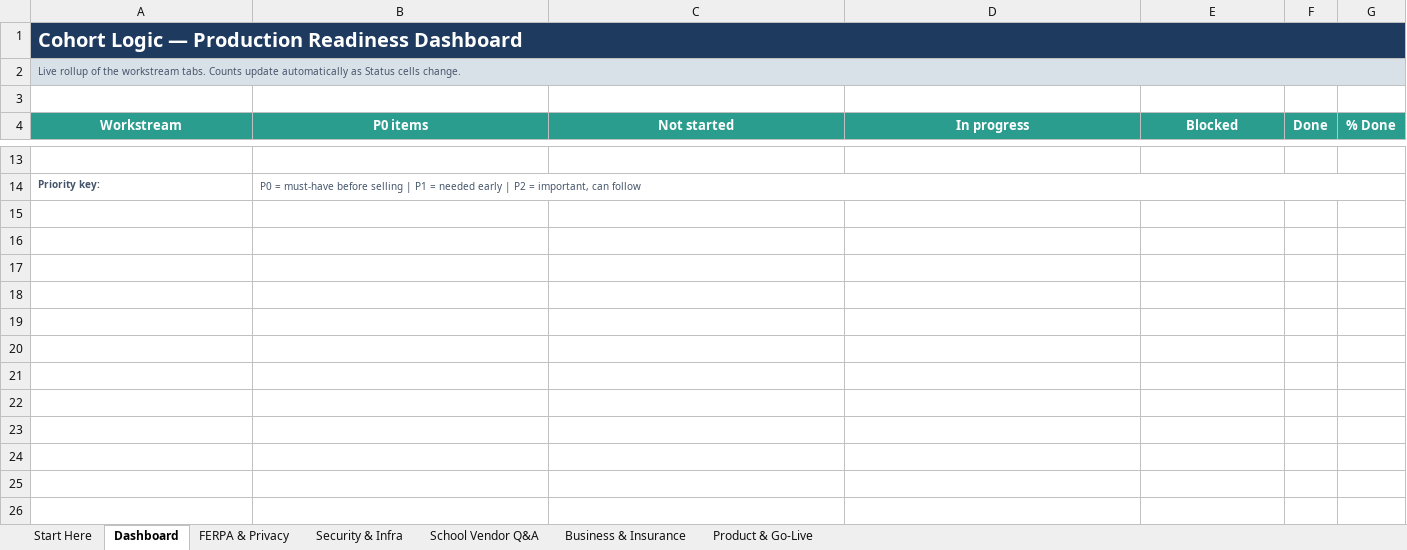
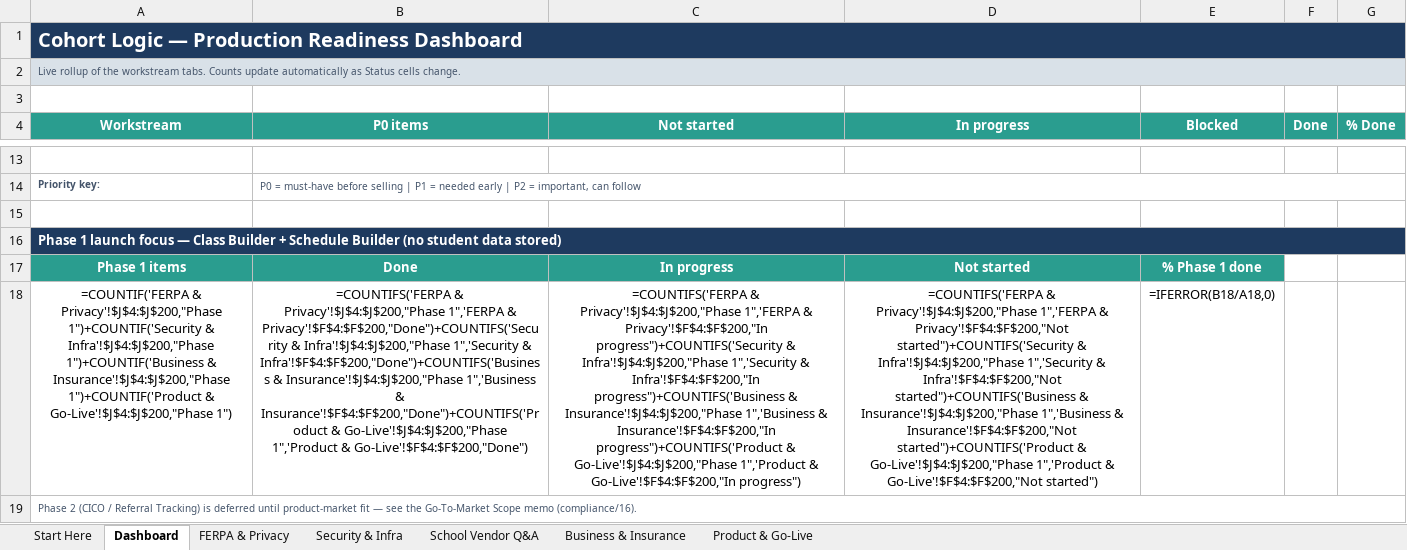
Before and after one commit to fletchinpdx-hub/cohortlogic, an Excel workbook: compliance/Cohort_Logic_Compliance_Tracker.xlsx, sheet Dashboard, drawn as a sheet; only a part is shown, gaps mark what is left out; values as stored, in another font and other column widths than the file's, no borders; formulas without a stored value are shown as written; the diff names each change by its address in the sheet, - before the commit and + after, or states it on an @@ line.

```diff
--- a/compliance/Cohort_Logic_Compliance_Tracker.xlsx (sheet Dashboard)
+++ b/compliance/Cohort_Logic_Compliance_Tracker.xlsx (sheet Dashboard)
+row 15: (empty)
+row 16: Phase 1 launch focus — Class Builder + Schedule Builder (no student data stored)
+row 17: Phase 1 items | Done | In progress | Not started | % Phase 1 done
+row 18: =COUNTIF('FERPA & Privacy'!$J$4:$J$200,"Phase 1")+COUNTIF('Security & Infra'!$J$4:$J$200,"Phase 1")+COUNTIF('Business & Insurance'!$J$4:$J$200,"Phase 1")+COUNTIF('Product & Go-Live'!$J$4:$J$200,"Phase 1") | =COUNTIFS('FERPA & Privacy'!$J$4:$J$200,"Phase 1",'FERPA & Privacy'!$F$4:$F$200,"Done")+COUNTIFS('Security & Infra'!$J$4:$J$200,"Phase 1",'Security & Infra'!$F$4:$F$200,"Done")+COUNTIFS('Business & Insurance'!$J$4:$J$200,"Phase 1",'Business & Insurance'!$F$4:$F$200,"Done")+COUNTIFS('Product & Go-Live'!$J$4:$J$200,"Phase 1",'Product & Go-Live'!$F$4:$F$200,"Done") | =COUNTIFS('FERPA & Privacy'!$J$4:$J$200,"Phase 1",'FERPA & Privacy'!$F$4:$F$200,"In progress")+COUNTIFS('Security & Infra'!$J$4:$J$200,"Phase 1",'Security & Infra'!$F$4:$F$200,"In progress")+COUNTIFS('Business & Insurance'!$J$4:$J$200,"Phase 1",'Business & Insurance'!$F$4:$F$200,"In progress")+COUNTIFS('Product & Go-Live'!$J$4:$J$200,"Phase 1",'Product & Go-Live'!$F$4:$F$200,"In progress") | =COUNTIFS('FERPA & Privacy'!$J$4:$J$200,"Phase 1",'FERPA & Privacy'!$F$4:$F$200,"Not started")+COUNTIFS('Security & Infra'!$J$4:$J$200,"Phase 1",'Security & Infra'!$F$4:$F$200,"Not started")+COUNTIFS('Business & Insurance'!$J$4:$J$200,"Phase 1",'Business & Insurance'!$F$4:$F$200,"Not started")+COUNTIFS('Product & Go-Live'!$J$4:$J$200,"Phase 1",'Product & Go-Live'!$F$4:$F$200,"Not started") | =IFERROR(B18/A18,0)
+row 19: Phase 2 (CICO / Referral Tracking) is deferred until product-market fit — see the Go-To-Market Scope memo (compliance/16).
```
Also changed, not shown: sheet Product & Go-Live, sheet Business & Insurance, sheet School Vendor Q&A, sheet FERPA & Privacy, sheet Security & Infra, sheet Start Here, 6 other files.
